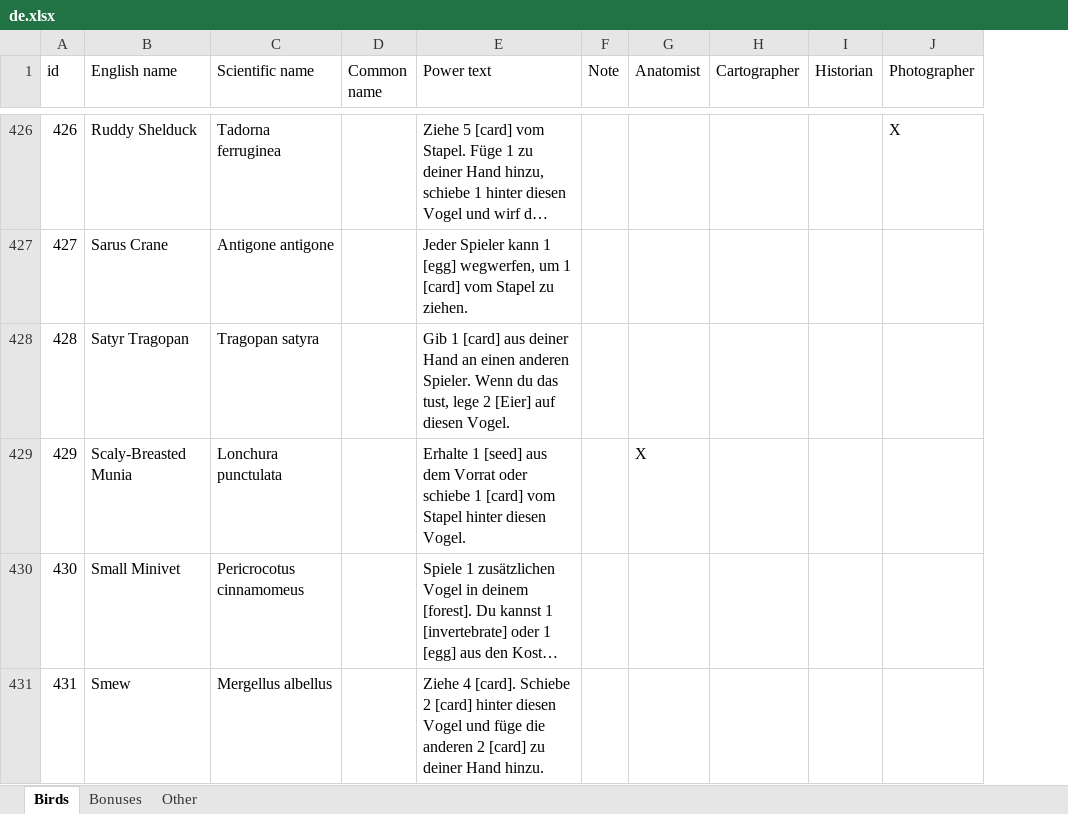
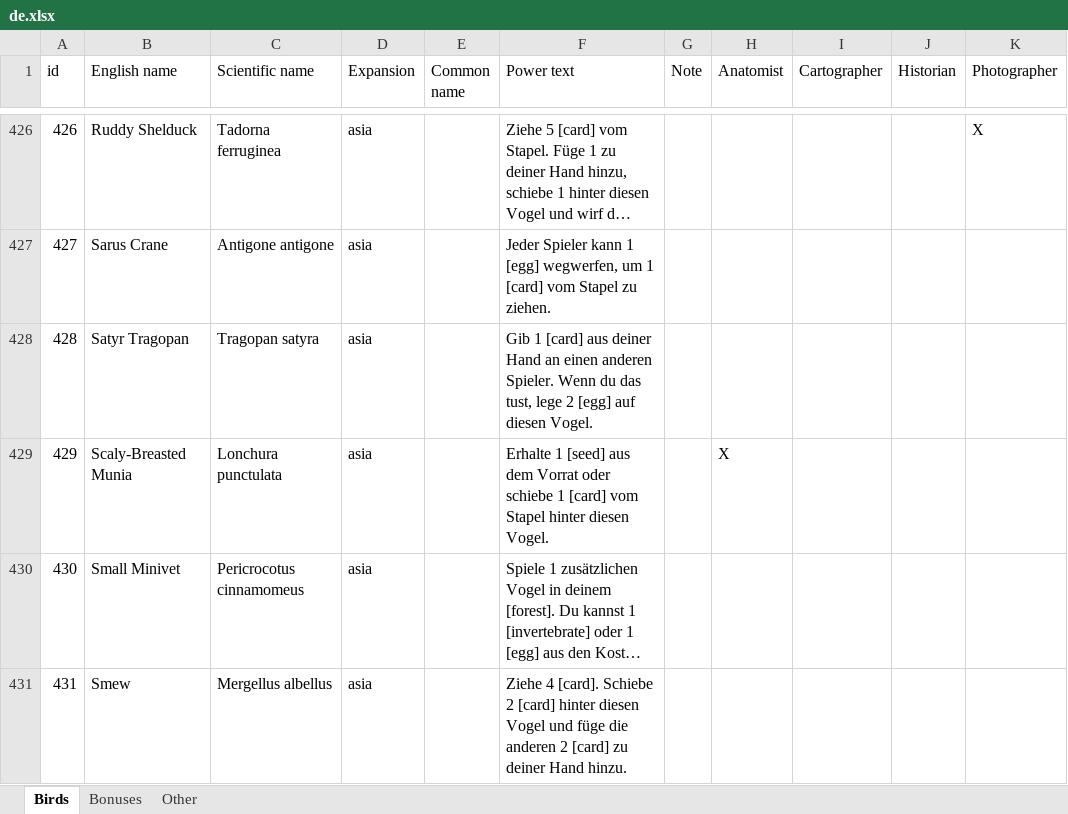
Before and after one commit to navarog/wingsearch, an Excel workbook: i18n/de.xlsx, sheet Birds, drawn as a sheet; only a part is shown, gaps mark what is left out; long unchanged cells end in …; values as stored, in another font and other column widths than the file's, no borders; table styles not drawn; addresses are those after the commit; the diff covers the shown part only; the diff names each change by its address in the sheet, - before the commit and + after, or states it on an @@ line.

```diff
--- a/i18n/de.xlsx (sheet Birds)
+++ b/i18n/de.xlsx (sheet Birds)
+column D (Expansion), rows 426-431: all asia
-F428 (Power text): …lege 2 [Eier] auf diesen…
+F428 (Power text): …lege 2 [egg] auf diesen…
```
Also changed, not shown: 5 edited cells elsewhere in this sheet, sheet Bonuses, i18n/pl.xlsx, scripts/wingspan-card-list.xlsx, 16 other files.
